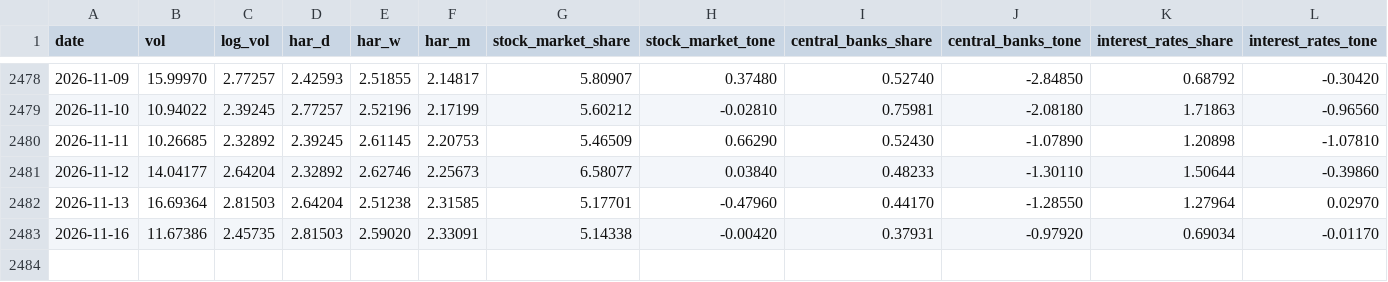
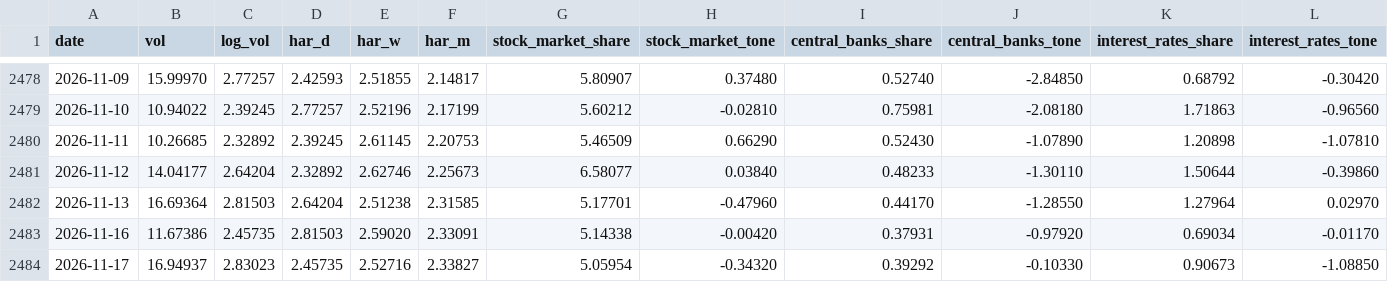
Before and after one commit to fulvior/news-vol, a CSV file: data/features/spx_rv.csv, drawn as a sheet; only a part is shown, gaps mark what is left out; rows hold the shown columns only; the diff names each change by its address in the sheet, - before the commit and + after, or states it on an @@ line.

```diff
--- a/data/features/spx_rv.csv
+++ b/data/features/spx_rv.csv
+row 2484: 2026-11-17 | 16.94937 | 2.83023 | 2.45735 | 2.52716 | 2.33827 | 5.05954 | -0.34320 | 0.39292 | -0.10330 | 0.90673 | -1.08850
```
Also changed, not shown: data/features/sx5e_rv.csv, data/features/vix.csv, 11 other files.
